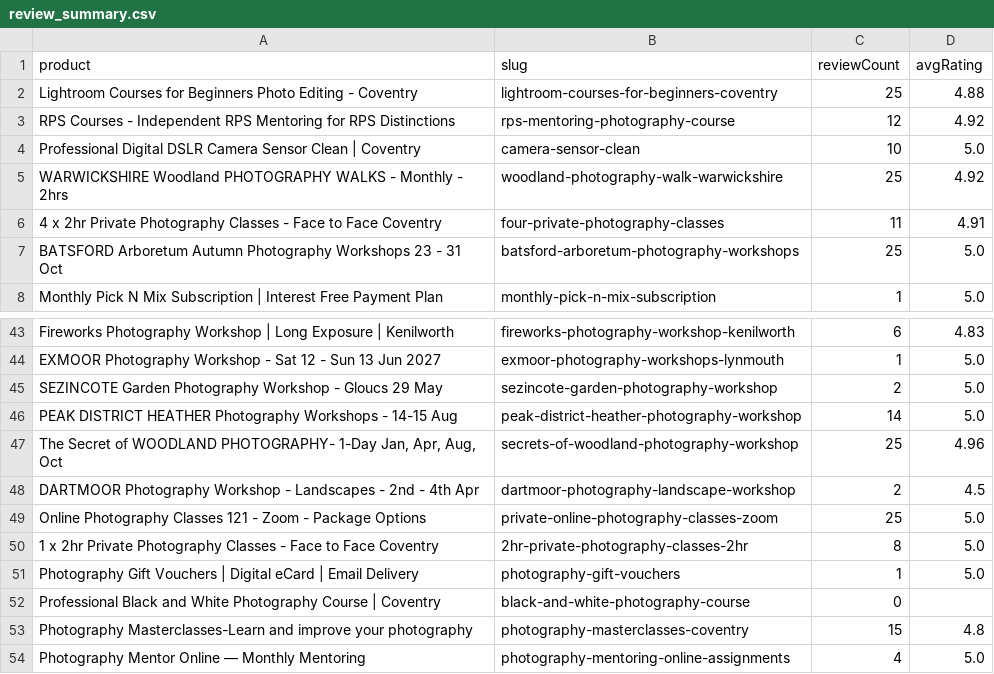
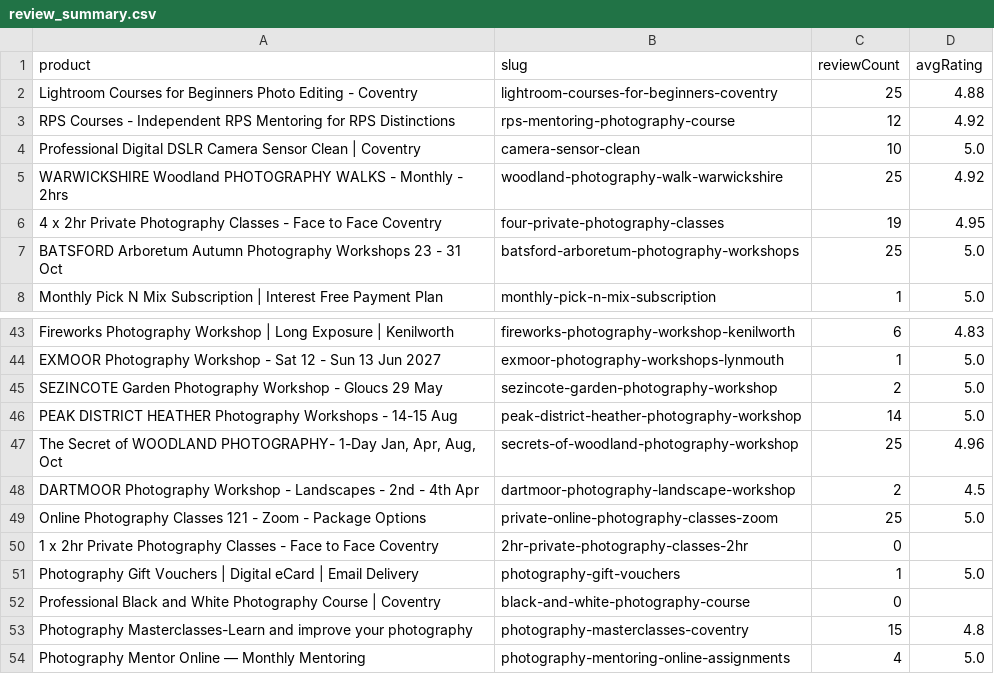
Before and after one commit to alanranger/alan-shared-resources, a CSV file: outputs/schema/products/review_summary.csv, drawn as a sheet; only a part is shown, gaps mark what is left out.

```diff
--- a/outputs/schema/products/review_summary.csv
+++ b/outputs/schema/products/review_summary.csv
@@ -5,3 +5,3 @@ Professional Digital DSLR Camera Sensor Clean | Coventry,camera-sensor-clean,10,
 WARWICKSHIRE Woodland PHOTOGRAPHY WALKS - Monthly - 2hrs,woodland-photography-walk-warwickshire,25,4.92
-4 x 2hr Private Photography Classes - Face to Face Coventry,four-private-photography-classes,11,4.91
+4 x 2hr Private Photography Classes - Face to Face Coventry,four-private-photography-classes,19,4.95
 BATSFORD Arboretum Autumn Photography Workshops 23 - 31 Oct,batsford-arboretum-photography-workshops,25,5.0
@@ -49,3 +49,3 @@ DARTMOOR Photography Workshop - Landscapes - 2nd - 4th Apr,dartmoor-photography-
 Online Photography Classes 121 - Zoom - Package Options,private-online-photography-classes-zoom,25,5.0
-1 x 2hr Private Photography Classes - Face to Face Coventry,2hr-private-photography-classes-2hr,8,5.0
+1 x 2hr Private Photography Classes - Face to Face Coventry,2hr-private-photography-classes-2hr,0,
 Photography Gift Vouchers | Digital eCard | Email Delivery,photography-gift-vouchers,1,5.0
```
Also changed, not shown: 36 other files.
